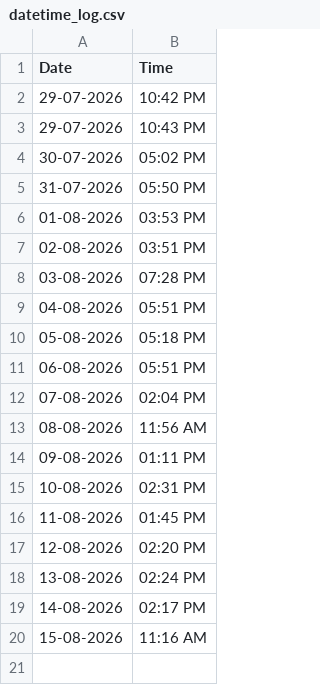
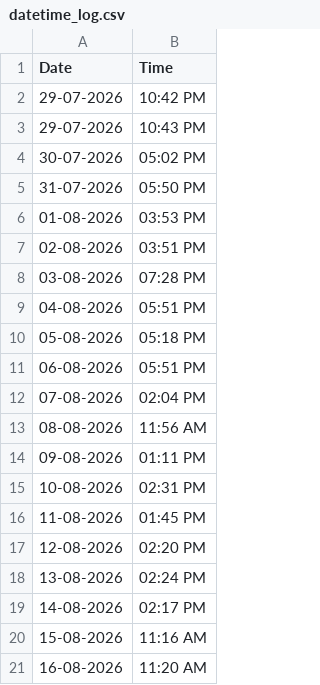
Before and after one commit to Bharath-Git-Dev/bharath-git-dev.github.io, a CSV file: datetime_log.csv, drawn as a sheet.

```diff
--- a/datetime_log.csv
+++ b/datetime_log.csv
@@ -20 +20,2 @@ Date,Time
 15-08-2026,11:16 AM
+16-08-2026,11:20 AM
```
